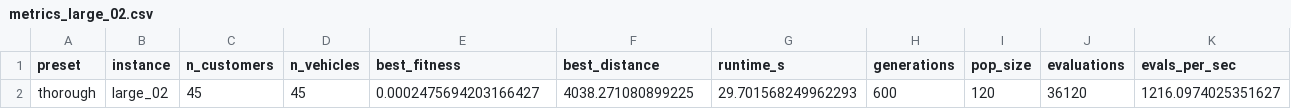
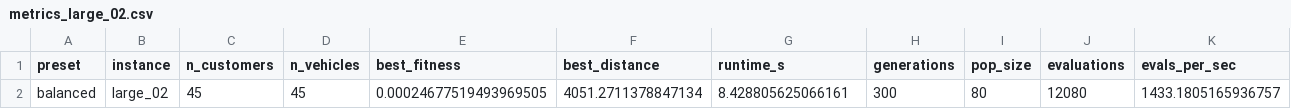
Before and after one commit to Matsjohaa/ACIT4610-project2, a CSV file: results/metrics_large_02.csv, drawn as a sheet; removed rows and columns are numbered as before the commit, all else as after; the diff names each change by its address in the sheet, - before the commit and + after, or states it on an @@ line.

```diff
--- a/results/metrics_large_02.csv
+++ b/results/metrics_large_02.csv
-row 2: thorough | large_02 | 45 | 45 | 0.0002475694203166427 | 4038.271080899225 | 29.701568249962293 | 600 | 120 | 36120 | 1216.0974025351627
+row 2: balanced | large_02 | 45 | 45 | 0.00024677519493969505 | 4051.2711378847134 | 8.428805625066161 | 300 | 80 | 12080 | 1433.1805165936757
```
Also changed, not shown: results/convergence_large_01_fast.csv, results/metrics_large_01.csv, 2 other files.
